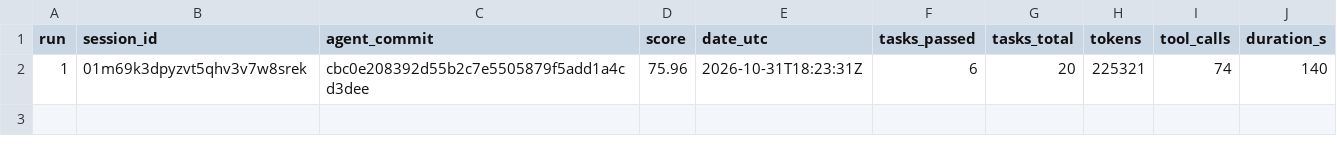
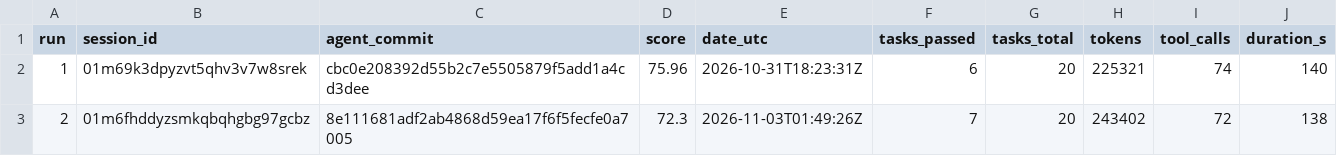
Before and after one commit to jalel-masmoudi/skillsmith, a CSV file: runs/summary.csv, drawn as a sheet.

Commit message:
run 02: score 72.3
TrueForge session: 01m6fhddyzsmkqbqhgbg97gcbz
agent_commit: 8e111681adf2ab4868d59ea17f6f5fecfe0a7005

```diff
--- a/runs/summary.csv
+++ b/runs/summary.csv
@@ -2 +2,2 @@ run,session_id,agent_commit,score,date_utc,tasks_passed,tasks_total,tokens,tool_
 1,01m69k3dpyzvt5qhv3v7w8srek,cbc0e208392d55b2c7e5505879f5add1a4cd3dee,75.96,2026-10-31T18:23:31Z,6,20,225321,74,140
+2,01m6fhddyzsmkqbqhgbg97gcbz,8e111681adf2ab4868d59ea17f6f5fecfe0a7005,72.3,2026-11-03T01:49:26Z,7,20,243402,72,138
```
Also changed, not shown: 3 other files.
